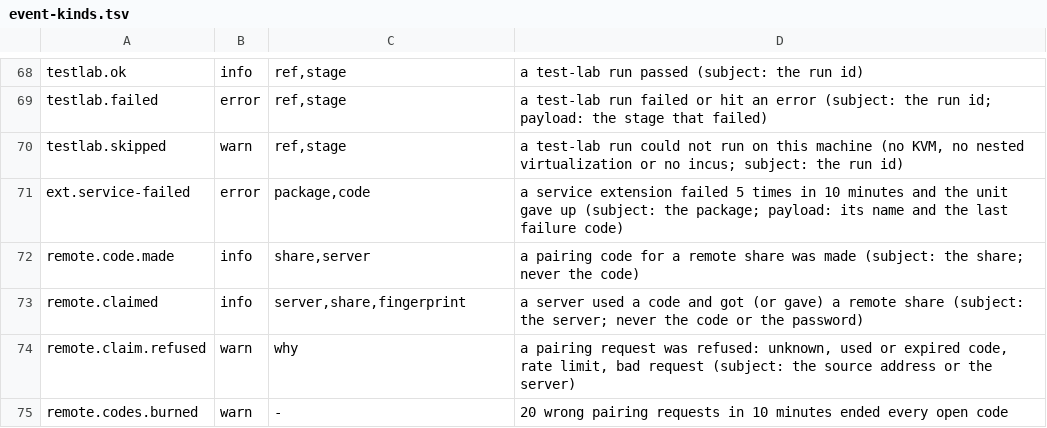
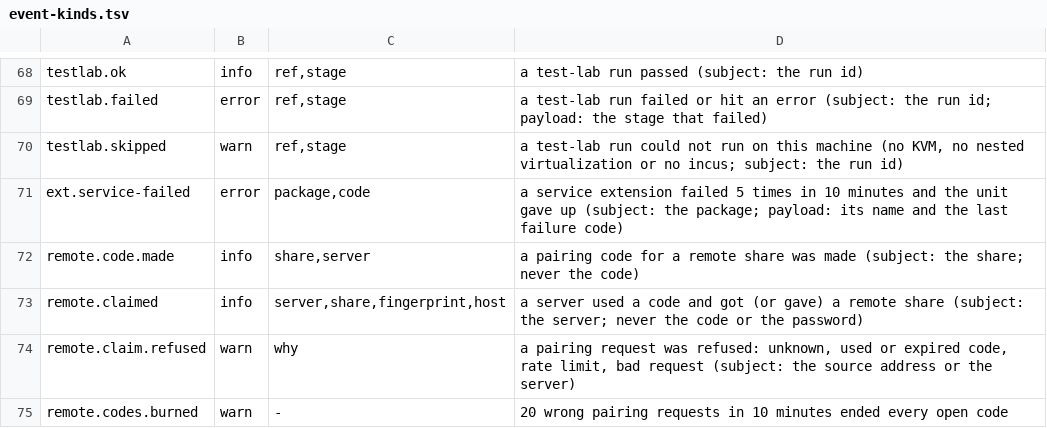
Before and after one commit to hobnix/core, a TSV file: scripts/lib/event-kinds.tsv, drawn as a sheet; only a part is shown, gaps mark what is left out.

Commit message:
remote shares: node reconnect anchored to node name or stored host, own exit code for credential write failures, host in the claimed event
Signed-off-by: Wolfgang Schuchter <wolfgang@schuchter.dev>

```diff
--- a/scripts/lib/event-kinds.tsv
+++ b/scripts/lib/event-kinds.tsv
@@ -72,3 +72,3 @@ ext.service-failed	error	package,code	a service extension failed 5 times in 10 m
 remote.code.made	info	share,server	a pairing code for a remote share was made (subject: the share; never the code)
-remote.claimed	info	server,share,fingerprint	a server used a code and got (or gave) a remote share (subject: the server; never the code or the password)
+remote.claimed	info	server,share,fingerprint,host	a server used a code and got (or gave) a remote share (subject: the server; never the code or the password)
 remote.claim.refused	warn	why	a pairing request was refused: unknown, used or expired code, rate limit, bad request (subject: the source address or the server)
```
Also changed, not shown: 4 other files.
